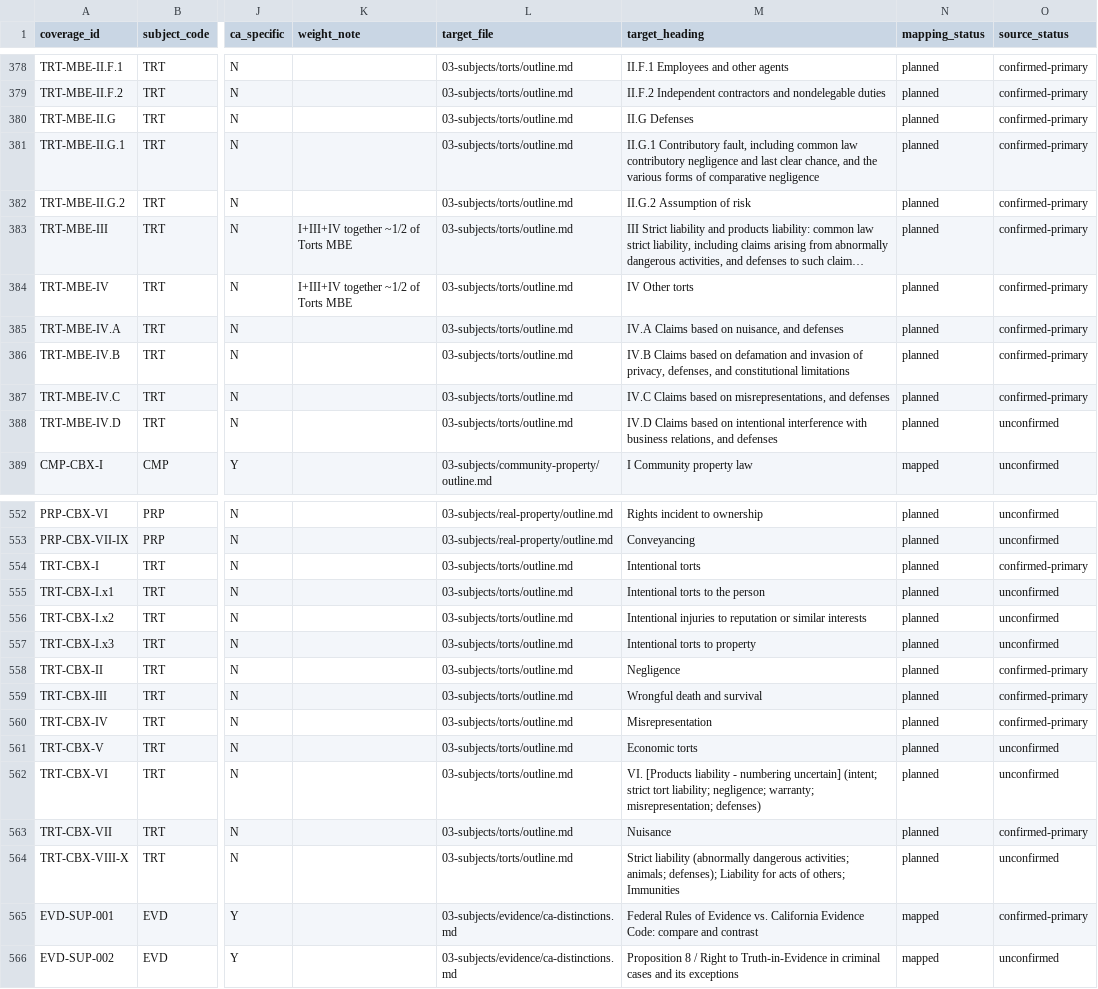
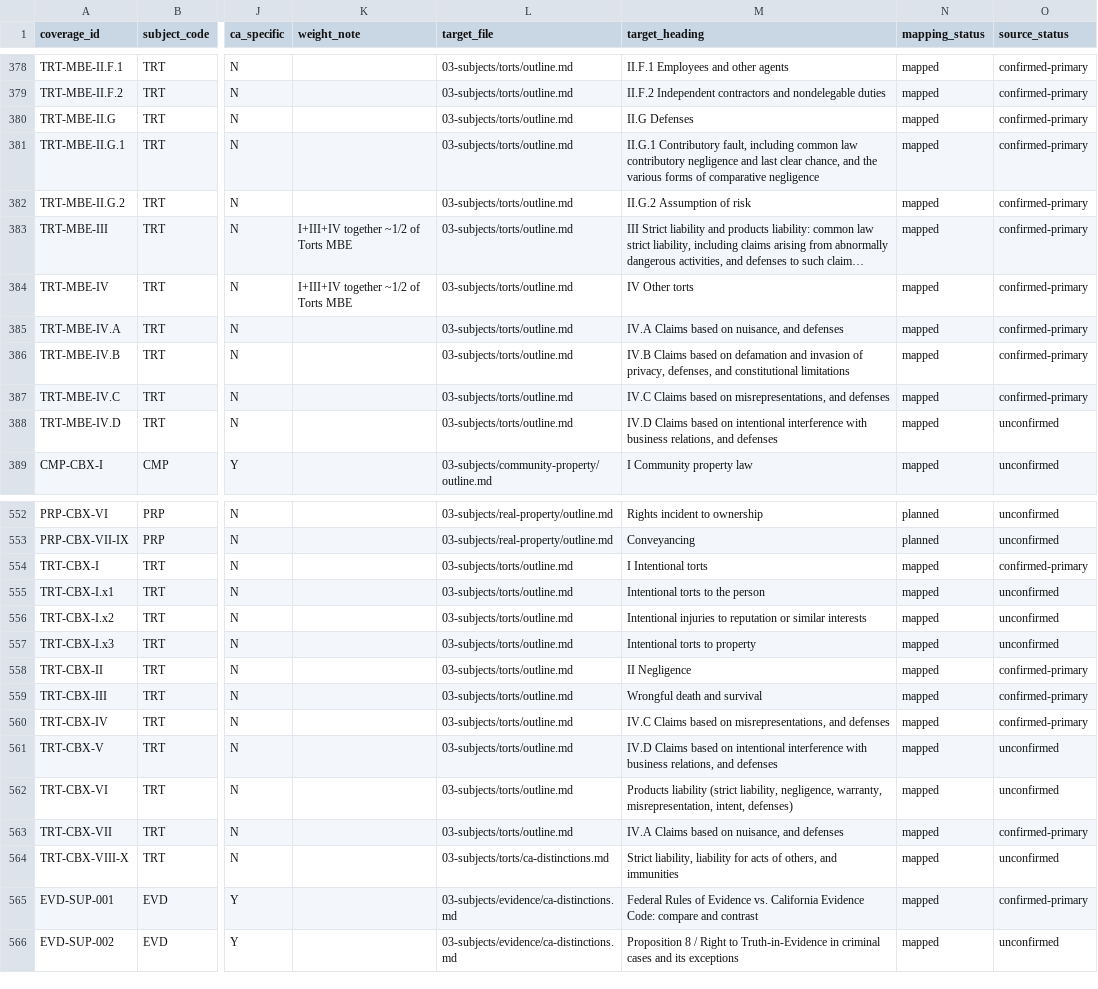
Before and after one commit to FrankHuang94/ca-bar-prep-claude, a CSV file: 00-exam-intel/coverage-matrix.csv, drawn as a sheet; only a part is shown, gaps mark what is left out; long unchanged cells end in …; the diff covers the shown part only; the diff names each change by its address in the sheet, - before the commit and + after, or states it on an @@ line.

```diff
--- a/00-exam-intel/coverage-matrix.csv
+++ b/00-exam-intel/coverage-matrix.csv
-N378:N388 (mapping_status): planned
+N378:N388 (mapping_status): mapped
-M554 (target_heading): Intentional torts
+M554 (target_heading): I Intentional torts
-N554:N564 (mapping_status): planned
+N554:N564 (mapping_status): mapped
-M558 (target_heading): Negligence
+M558 (target_heading): II Negligence
-M560 (target_heading): Misrepresentation
+M560 (target_heading): IV.C Claims based on misrepresentations, and defenses
-M561 (target_heading): Economic torts
+M561 (target_heading): IV.D Claims based on intentional interference with business relations, and defenses
-M562 (target_heading): VI. [Products liability - numbering uncertain] (intent; strict tort liability; negligence; warranty; misrepresentation; defenses)
+M562 (target_heading): Products liability (strict liability, negligence, warranty, misrepresentation, intent, defenses)
-M563 (target_heading): Nuisance
+M563 (target_heading): IV.A Claims based on nuisance, and defenses
-L564 (target_file): 03-subjects/torts/outline.md
+L564 (target_file): 03-subjects/torts/ca-distinctions.md
-M564 (target_heading): Strict liability (abnormally dangerous activities; animals; defenses); Liability for acts of others; Immunities
+M564 (target_heading): Strict liability, liability for acts of others, and immunities
```
Also changed, not shown: 27 edited cells elsewhere in this file, 17 other files.
